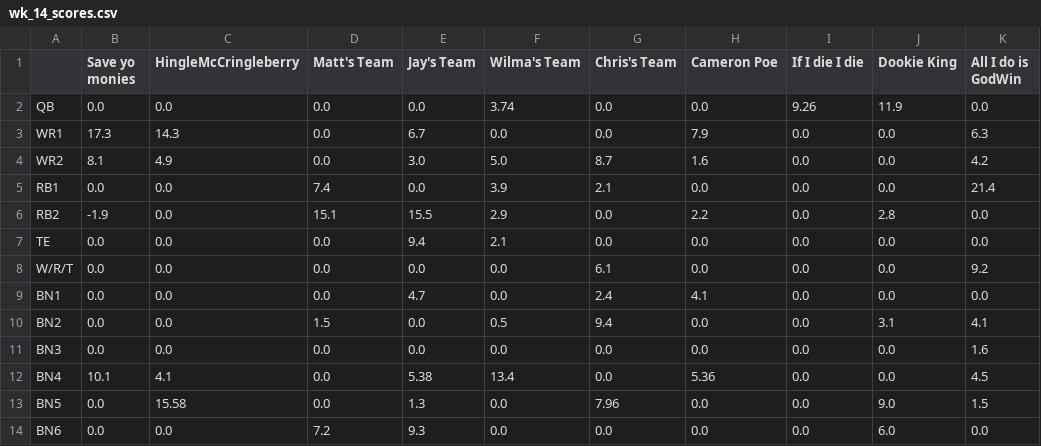
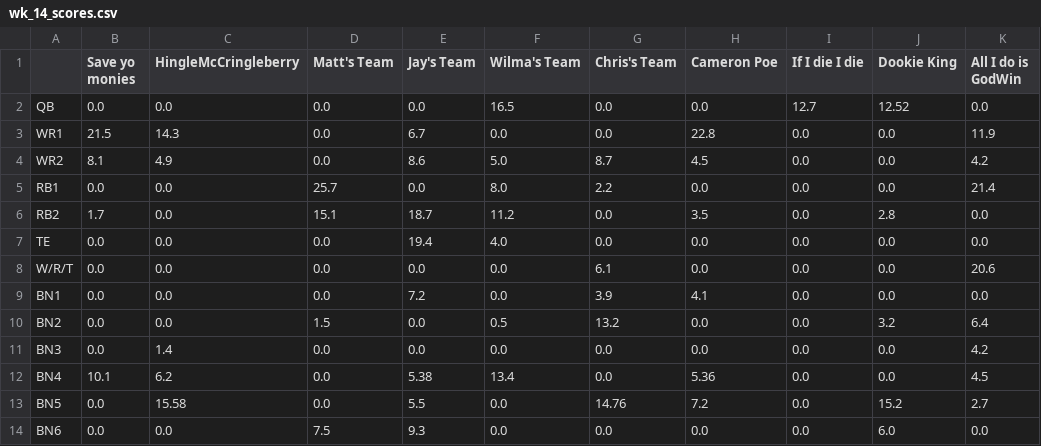
Before and after one commit to MBJR1986/Yahoo_API_Group2, a CSV file: Data Analysis/weekly_scores/wk_14_scores.csv, drawn as a sheet; only a part is shown; the diff covers the shown part only.

Commit message:
data refresh

```diff
--- a/Data Analysis/weekly_scores/wk_14_scores.csv
+++ b/Data Analysis/weekly_scores/wk_14_scores.csv
@@ -1,14 +1,14 @@
 ,Save yo monies,HingleMcCringleberry,Matt's Team,Jay's Team,Wilma's Team,Chris's Team,Cameron Poe,If I die I die,Dookie King,All I do is GodWin
-QB,0.0,0.0,0.0,0.0,3.74,0.0,0.0,9.26,11.9,0.0
-WR1,17.3,14.3,0.0,6.7,0.0,0.0,7.9,0.0,0.0,6.3
-WR2,8.1,4.9,0.0,3.0,5.0,8.7,1.6,0.0,0.0,4.2
-RB1,0.0,0.0,7.4,0.0,3.9,2.1,0.0,0.0,0.0,21.4
-RB2,-1.9,0.0,15.1,15.5,2.9,0.0,2.2,0.0,2.8,0.0
-TE,0.0,0.0,0.0,9.4,2.1,0.0,0.0,0.0,0.0,0.0
-W/R/T,0.0,0.0,0.0,0.0,0.0,6.1,0.0,0.0,0.0,9.2
-BN1,0.0,0.0,0.0,4.7,0.0,2.4,4.1,0.0,0.0,0.0
-BN2,0.0,0.0,1.5,0.0,0.5,9.4,0.0,0.0,3.1,4.1
-BN3,0.0,0.0,0.0,0.0,0.0,0.0,0.0,0.0,0.0,1.6
-BN4,10.1,4.1,0.0,5.38,13.4,0.0,5.36,0.0,0.0,4.5
-BN5,0.0,15.58,0.0,1.3,0.0,7.96,0.0,0.0,9.0,1.5
-BN6,0.0,0.0,7.2,9.3,0.0,0.0,0.0,0.0,6.0,0.0
+QB,0.0,0.0,0.0,0.0,16.5,0.0,0.0,12.7,12.52,0.0
+WR1,21.5,14.3,0.0,6.7,0.0,0.0,22.8,0.0,0.0,11.9
+WR2,8.1,4.9,0.0,8.6,5.0,8.7,4.5,0.0,0.0,4.2
+RB1,0.0,0.0,25.7,0.0,8.0,2.2,0.0,0.0,0.0,21.4
+RB2,1.7,0.0,15.1,18.7,11.2,0.0,3.5,0.0,2.8,0.0
+TE,0.0,0.0,0.0,19.4,4.0,0.0,0.0,0.0,0.0,0.0
+W/R/T,0.0,0.0,0.0,0.0,0.0,6.1,0.0,0.0,0.0,20.6
+BN1,0.0,0.0,0.0,7.2,0.0,3.9,4.1,0.0,0.0,0.0
+BN2,0.0,0.0,1.5,0.0,0.5,13.2,0.0,0.0,3.2,6.4
+BN3,0.0,1.4,0.0,0.0,0.0,0.0,0.0,0.0,0.0,4.2
+BN4,10.1,6.2,0.0,5.38,13.4,0.0,5.36,0.0,0.0,4.5
+BN5,0.0,15.58,0.0,5.5,0.0,14.76,7.2,0.0,15.2,2.7
+BN6,0.0,0.0,7.5,9.3,0.0,0.0,0.0,0.0,6.0,0.0
```
Also changed, not shown: 17 edited cells elsewhere in this file, 1 other file.
